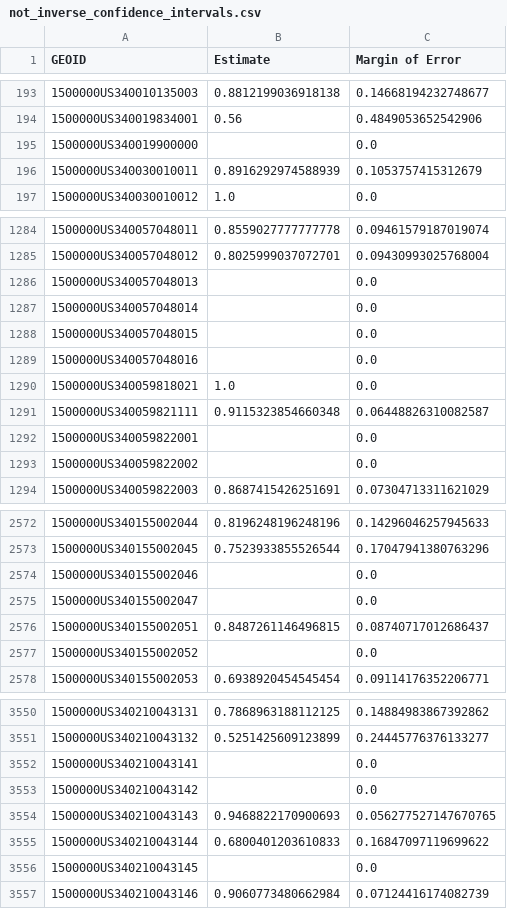
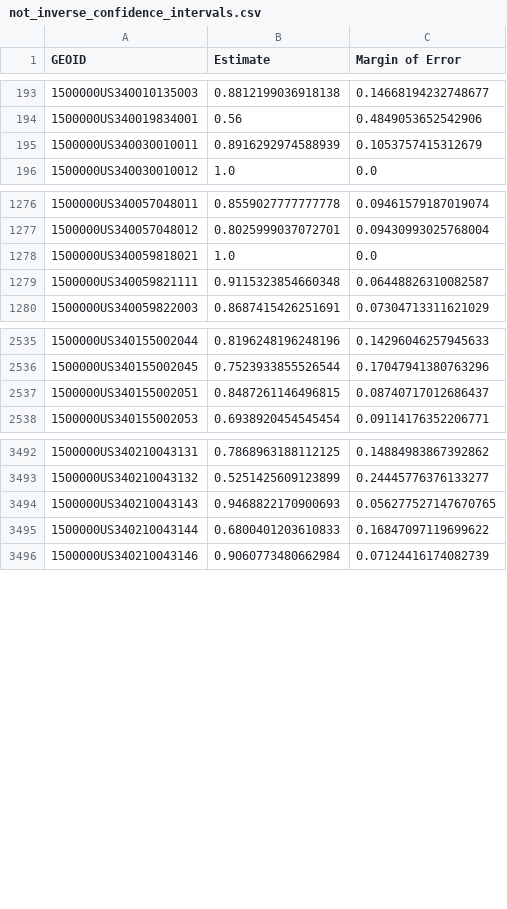
Before and after one commit to isleofaylaskye/NJ_MOE, a CSV file: data/not_inverse_confidence_intervals.csv, drawn as a sheet; only a part is shown, gaps mark what is left out; the diff covers the shown part only.

```diff
--- a/data/not_inverse_confidence_intervals.csv
+++ b/data/not_inverse_confidence_intervals.csv
@@ -194,3 +194,2 @@ GEOID,Estimate,Margin of Error
 1500000US340019834001,0.56,0.4849053652542906
-1500000US340019900000,,0.0
 1500000US340030010011,0.8916292974588939,0.1053757415312679
@@ -1285,10 +1277,4 @@ GEOID,Estimate,Margin of Error
 1500000US340057048012,0.8025999037072701,0.09430993025768004
-1500000US340057048013,,0.0
-1500000US340057048014,,0.0
-1500000US340057048015,,0.0
-1500000US340057048016,,0.0
 1500000US340059818021,1.0,0.0
 1500000US340059821111,0.9115323854660348,0.06448826310082587
-1500000US340059822001,,0.0
-1500000US340059822002,,0.0
 1500000US340059822003,0.8687415426251691,0.07304713311621029
@@ -2573,6 +2536,3 @@ GEOID,Estimate,Margin of Error
 1500000US340155002045,0.7523933855526544,0.17047941380763296
-1500000US340155002046,,0.0
-1500000US340155002047,,0.0
 1500000US340155002051,0.8487261146496815,0.08740717012686437
-1500000US340155002052,,0.0
 1500000US340155002053,0.6938920454545454,0.09114176352206771
@@ -3551,7 +3493,4 @@ GEOID,Estimate,Margin of Error
 1500000US340210043132,0.5251425609123899,0.24445776376133277
-1500000US340210043141,,0.0
-1500000US340210043142,,0.0
 1500000US340210043143,0.9468822170900693,0.056277527147670765
 1500000US340210043144,0.6800401203610833,0.16847097119699622
-1500000US340210043145,,0.0
 1500000US340210043146,0.9060773480662984,0.07124416174082739
```
Also changed, not shown: 77 removed rows elsewhere in this file, 13 other files.
